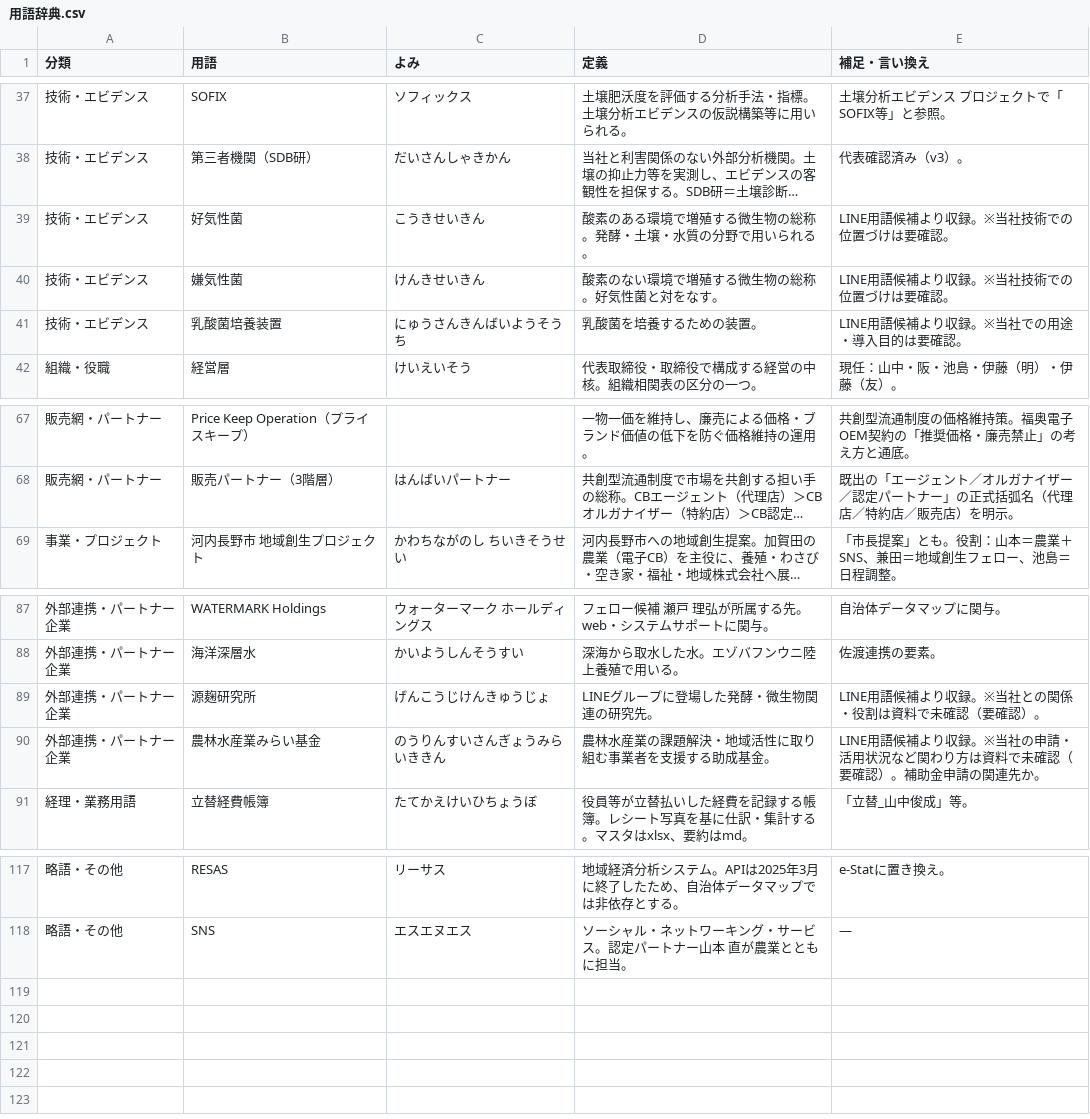
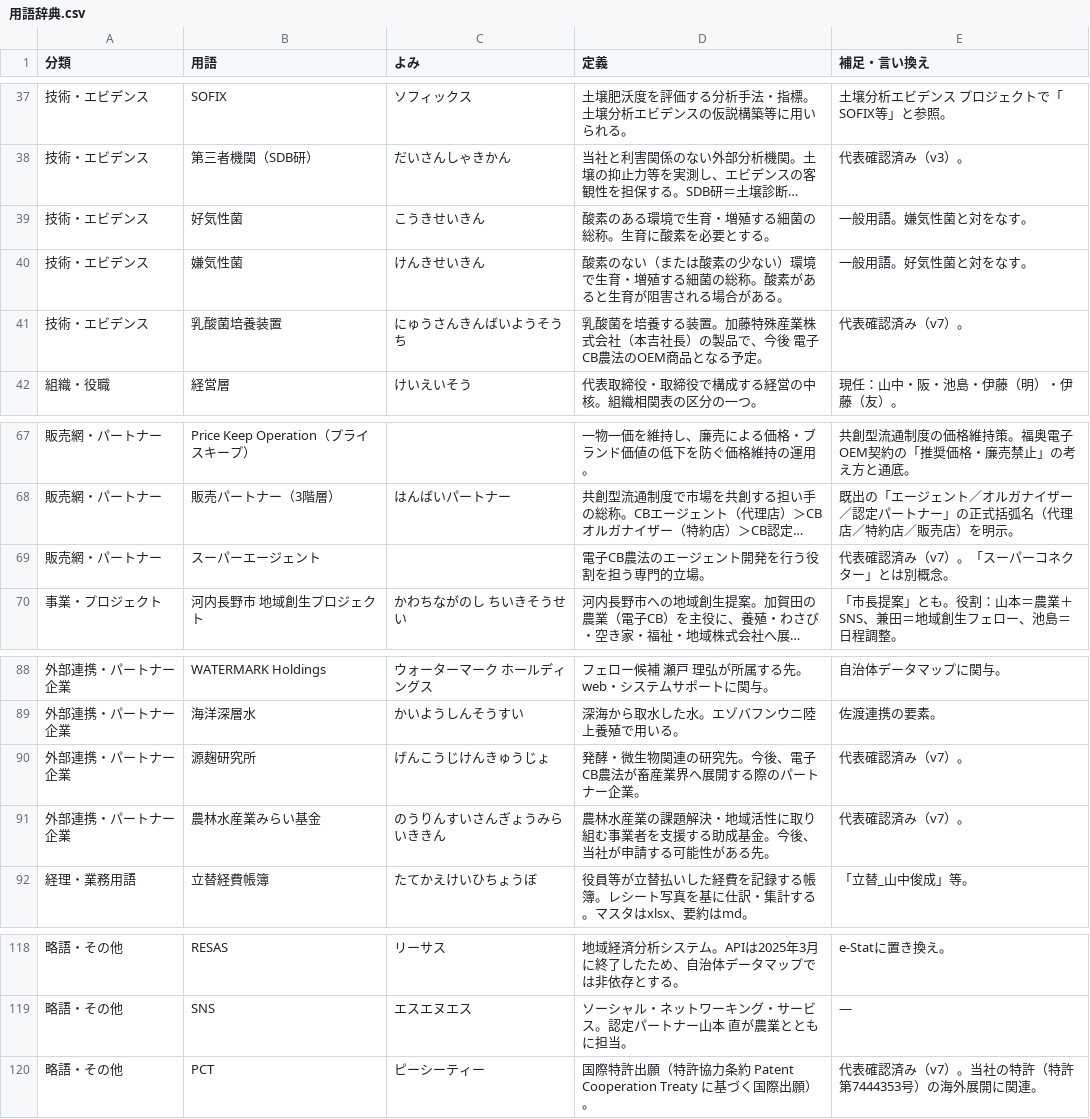
Before and after one commit to tosinariy0918/Private, a CSV file: company/secretary/用語辞典/用語辞典.csv, drawn as a sheet; only a part is shown, gaps mark what is left out; long unchanged cells end in …; addresses are those after the commit; the diff names each change by its address in the sheet, - before the commit and + after, or states it on an @@ line.

```diff
--- a/company/secretary/用語辞典/用語辞典.csv
+++ b/company/secretary/用語辞典/用語辞典.csv
-D39 (定義): 酸素のある環境で増殖する微生物の総称。発酵・土壌・水質の分野で用いられる。
+D39 (定義): 酸素のある環境で生育・増殖する細菌の総称。生育に酸素を必要とする。
-E39 (補足・言い換え): LINE用語候補より収録。※当社技術での位置づけは要確認。
+E39 (補足・言い換え): 一般用語。嫌気性菌と対をなす。
-D40 (定義): 酸素のない環境で増殖する微生物の総称。好気性菌と対をなす。
+D40 (定義): 酸素のない（または酸素の少ない）環境で生育・増殖する細菌の総称。酸素があると生育が阻害される場合がある。
-E40 (補足・言い換え): LINE用語候補より収録。※当社技術での位置づけは要確認。
+E40 (補足・言い換え): 一般用語。好気性菌と対をなす。
-D41 (定義): 乳酸菌を培養するための装置。
+D41 (定義): 乳酸菌を培養する装置。加藤特殊産業株式会社（本吉社長）の製品で、今後 電子CB農法のOEM商品となる予定。
-E41 (補足・言い換え): LINE用語候補より収録。※当社での用途・導入目的は要確認。
+E41 (補足・言い換え): 代表確認済み（v7）。
+row 69: 販売網・パートナー | スーパーエージェント |  | 電子CB農法のエージェント開発を行う役割を担う専門的立場。 | 代表確認済み（v7）。「スーパーコネクター」とは別概念。
-D90 (定義): LINEグループに登場した発酵・微生物関連の研究先。
+D90 (定義): 発酵・微生物関連の研究先。今後、電子CB農法が畜産業界へ展開する際のパートナー企業。
-E90 (補足・言い換え): LINE用語候補より収録。※当社との関係・役割は資料で未確認（要確認）。
+E90 (補足・言い換え): 代表確認済み（v7）。
-D91 (定義): 農林水産業の課題解決・地域活性に取り組む事業者を支援する助成基金。
+D91 (定義): 農林水産業の課題解決・地域活性に取り組む事業者を支援する助成基金。今後、当社が申請する可能性がある先。
-E91 (補足・言い換え): LINE用語候補より収録。※当社の申請・活用状況など関わり方は資料で未確認（要確認）。補助金申請の関連先か。
+E91 (補足・言い換え): 代表確認済み（v7）。
+row 120: 略語・その他 | PCT | ピーシーティー | 国際特許出願（特許協力条約 Patent Cooperation Treaty に基づく国際出願）。 | 代表確認済み（v7）。当社の特許（特許第7444353号）の海外展開に関連。
```
Also changed, not shown: company/secretary/経理/経費帳簿/_取込中/2026-09-11_新規レシート取込_作業中.csv, 2 other files.
